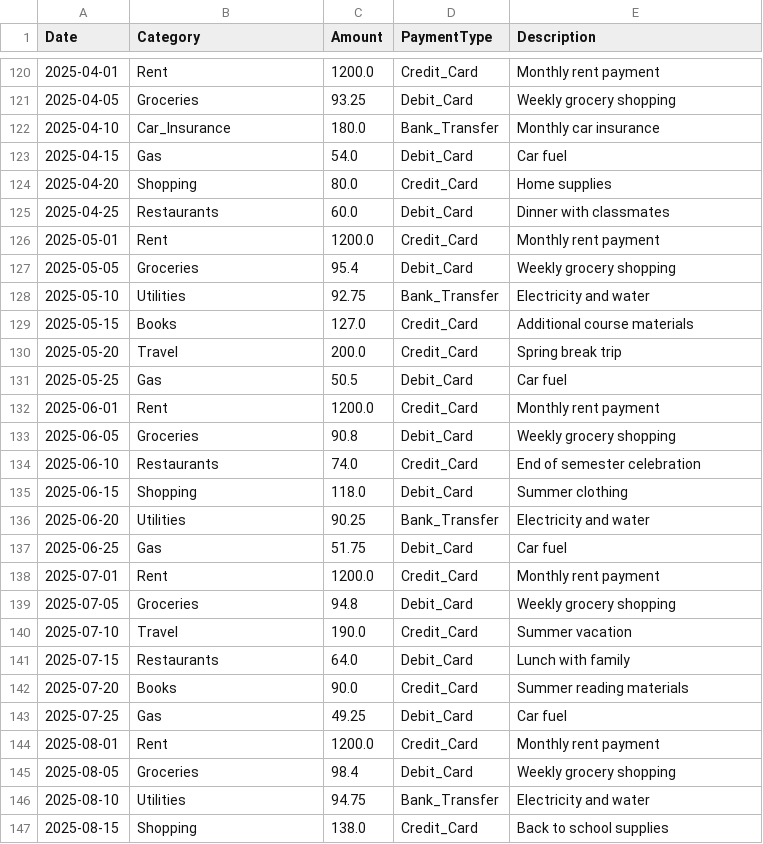
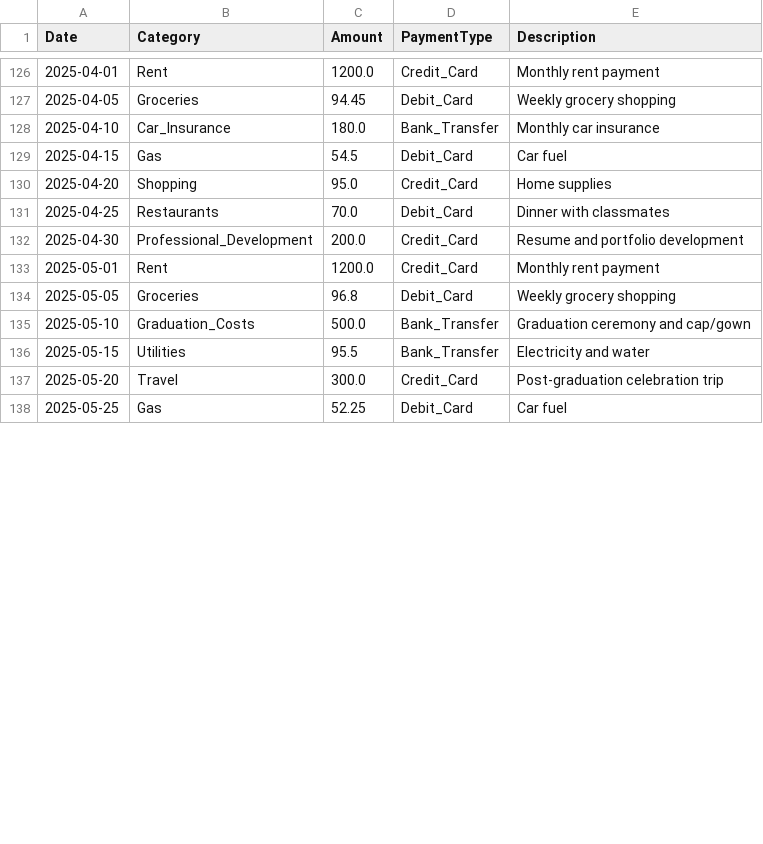
Before and after one commit to shahharsh06/International_Student_Dashboard, a CSV file: data/cost_of_living.csv, drawn as a sheet; only a part is shown, gaps mark what is left out; the diff covers the shown part only.

```diff
--- a/data/cost_of_living.csv
+++ b/data/cost_of_living.csv
@@ -120,28 +126,13 @@ Date,Category,Amount,PaymentType,Description
 2025-04-01,Rent,1200.0,Credit_Card,Monthly rent payment
-2025-04-05,Groceries,93.25,Debit_Card,Weekly grocery shopping
+2025-04-05,Groceries,94.45,Debit_Card,Weekly grocery shopping
 2025-04-10,Car_Insurance,180.0,Bank_Transfer,Monthly car insurance
-2025-04-15,Gas,54.0,Debit_Card,Car fuel
-2025-04-20,Shopping,80.0,Credit_Card,Home supplies
-2025-04-25,Restaurants,60.0,Debit_Card,Dinner with classmates
+2025-04-15,Gas,54.5,Debit_Card,Car fuel
+2025-04-20,Shopping,95.0,Credit_Card,Home supplies
+2025-04-25,Restaurants,70.0,Debit_Card,Dinner with classmates
+2025-04-30,Professional_Development,200.0,Credit_Card,Resume and portfolio development
 2025-05-01,Rent,1200.0,Credit_Card,Monthly rent payment
-2025-05-05,Groceries,95.4,Debit_Card,Weekly grocery shopping
-2025-05-10,Utilities,92.75,Bank_Transfer,Electricity and water
-2025-05-15,Books,127.0,Credit_Card,Additional course materials
-2025-05-20,Travel,200.0,Credit_Card,Spring break trip
-2025-05-25,Gas,50.5,Debit_Card,Car fuel
-2025-06-01,Rent,1200.0,Credit_Card,Monthly rent payment
-2025-06-05,Groceries,90.8,Debit_Card,Weekly grocery shopping
-2025-06-10,Restaurants,74.0,Credit_Card,End of semester celebration
-2025-06-15,Shopping,118.0,Debit_Card,Summer clothing
-2025-06-20,Utilities,90.25,Bank_Transfer,Electricity and water
-2025-06-25,Gas,51.75,Debit_Card,Car fuel
-2025-07-01,Rent,1200.0,Credit_Card,Monthly rent payment
-2025-07-05,Groceries,94.8,Debit_Card,Weekly grocery shopping
-2025-07-10,Travel,190.0,Credit_Card,Summer vacation
-2025-07-15,Restaurants,64.0,Debit_Card,Lunch with family
-2025-07-20,Books,90.0,Credit_Card,Summer reading materials
-2025-07-25,Gas,49.25,Debit_Card,Car fuel
-2025-08-01,Rent,1200.0,Credit_Card,Monthly rent payment
-2025-08-05,Groceries,98.4,Debit_Card,Weekly grocery shopping
-2025-08-10,Utilities,94.75,Bank_Transfer,Electricity and water
-2025-08-15,Shopping,138.0,Credit_Card,Back to school supplies
+2025-05-05,Groceries,96.8,Debit_Card,Weekly grocery shopping
+2025-05-10,Graduation_Costs,500.0,Bank_Transfer,Graduation ceremony and cap/gown
+2025-05-15,Utilities,95.5,Bank_Transfer,Electricity and water
+2025-05-20,Travel,300.0,Credit_Card,Post-graduation celebration trip
+2025-05-25,Gas,52.25,Debit_Card,Car fuel
```
Also changed, not shown: 7 added rows, 2 removed rows and 37 edited cells elsewhere in this file, 1 other file.
